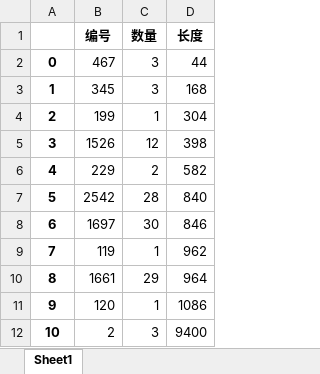
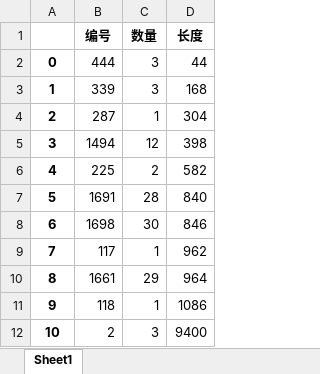
Before and after one commit to jmx01/initial, an Excel workbook: 此次切割剩余原料.xlsx, sheet Sheet1, drawn as a sheet; values as stored, in another font and other column widths than the file's, no borders; the diff names each change by its address in the sheet, - before the commit and + after, or states it on an @@ line.

```diff
--- a/此次切割剩余原料.xlsx (sheet Sheet1)
+++ b/此次切割剩余原料.xlsx (sheet Sheet1)
-B2 (编号): 467
+B2 (编号): 444
-B3 (编号): 345
+B3 (编号): 339
-B4 (编号): 199
+B4 (编号): 287
-B5 (编号): 1526
+B5 (编号): 1494
-B6 (编号): 229
+B6 (编号): 225
-B7 (编号): 2542
+B7 (编号): 1691
-B8 (编号): 1697
+B8 (编号): 1698
-B9 (编号): 119
+B9 (编号): 117
-B11 (编号): 120
+B11 (编号): 118
```
Also changed, not shown: 某一次的原料切割方式.xlsx, 某一次的原料切割方式——new.xlsx, 1 other file.
